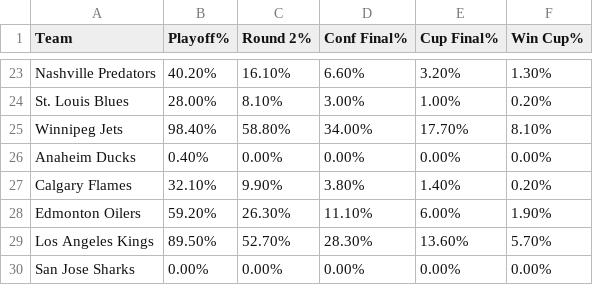
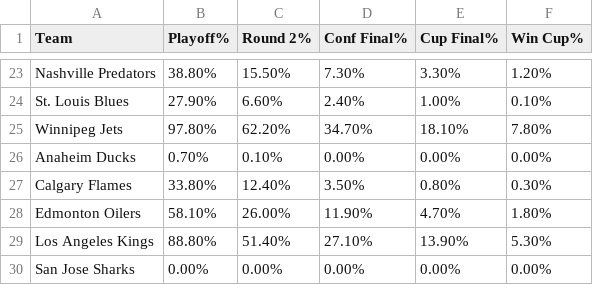
Before and after one commit to stevenpfaff/HockeySimulator, a CSV file: output/playoff_data.csv, drawn as a sheet; only a part is shown, gaps mark what is left out; the diff covers the shown part only; the diff names each change by its address in the sheet, - before the commit and + after, or states it on an @@ line.

```diff
--- a/output/playoff_data.csv
+++ b/output/playoff_data.csv
-B23 (Playoff%): 40.20%
+B23 (Playoff%): 38.80%
-C23 (Round 2%): 16.10%
+C23 (Round 2%): 15.50%
-D23 (Conf Final%): 6.60%
+D23 (Conf Final%): 7.30%
-E23 (Cup Final%): 3.20%
+E23 (Cup Final%): 3.30%
-F23 (Win Cup%): 1.30%
+F23 (Win Cup%): 1.20%
-B24 (Playoff%): 28.00%
+B24 (Playoff%): 27.90%
-C24 (Round 2%): 8.10%
+C24 (Round 2%): 6.60%
-D24 (Conf Final%): 3.00%
+D24 (Conf Final%): 2.40%
-F24 (Win Cup%): 0.20%
+F24 (Win Cup%): 0.10%
-B25 (Playoff%): 98.40%
+B25 (Playoff%): 97.80%
-C25 (Round 2%): 58.80%
+C25 (Round 2%): 62.20%
-D25 (Conf Final%): 34.00%
+D25 (Conf Final%): 34.70%
-E25 (Cup Final%): 17.70%
+E25 (Cup Final%): 18.10%
-F25 (Win Cup%): 8.10%
+F25 (Win Cup%): 7.80%
-B26 (Playoff%): 0.40%
+B26 (Playoff%): 0.70%
-C26 (Round 2%): 0.00%
+C26 (Round 2%): 0.10%
-B27 (Playoff%): 32.10%
+B27 (Playoff%): 33.80%
-C27 (Round 2%): 9.90%
+C27 (Round 2%): 12.40%
-D27 (Conf Final%): 3.80%
+D27 (Conf Final%): 3.50%
-E27 (Cup Final%): 1.40%
+E27 (Cup Final%): 0.80%
-F27 (Win Cup%): 0.20%
+F27 (Win Cup%): 0.30%
-B28 (Playoff%): 59.20%
+B28 (Playoff%): 58.10%
-C28 (Round 2%): 26.30%
+C28 (Round 2%): 26.00%
-D28 (Conf Final%): 11.10%
+D28 (Conf Final%): 11.90%
-E28 (Cup Final%): 6.00%
+E28 (Cup Final%): 4.70%
-F28 (Win Cup%): 1.90%
+F28 (Win Cup%): 1.80%
-B29 (Playoff%): 89.50%
+B29 (Playoff%): 88.80%
-C29 (Round 2%): 52.70%
+C29 (Round 2%): 51.40%
-D29 (Conf Final%): 28.30%
+D29 (Conf Final%): 27.10%
-E29 (Cup Final%): 13.60%
+E29 (Cup Final%): 13.90%
-F29 (Win Cup%): 5.70%
+F29 (Win Cup%): 5.30%
```
Also changed, not shown: 103 edited cells elsewhere in this file, output/playoffs.csv, 3 other files.
